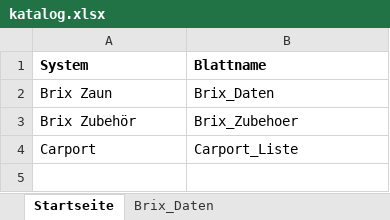
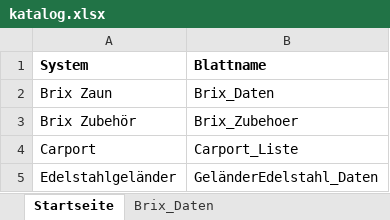
Before and after one commit to meingassnermatthias-eng/BrixKalkGel-nder, an Excel workbook: katalog.xlsx, sheet Startseite, drawn as a sheet; values as stored, in another font and other column widths than the file's, no borders; the diff names each change by its address in the sheet, - before the commit and + after, or states it on an @@ line.

Commit message:
Add files via upload

```diff
--- a/katalog.xlsx (sheet Startseite)
+++ b/katalog.xlsx (sheet Startseite)
+row 5: Edelstahlgeländer | GeländerEdelstahl_Daten
```
Also changed, not shown: other sheet tabs.
